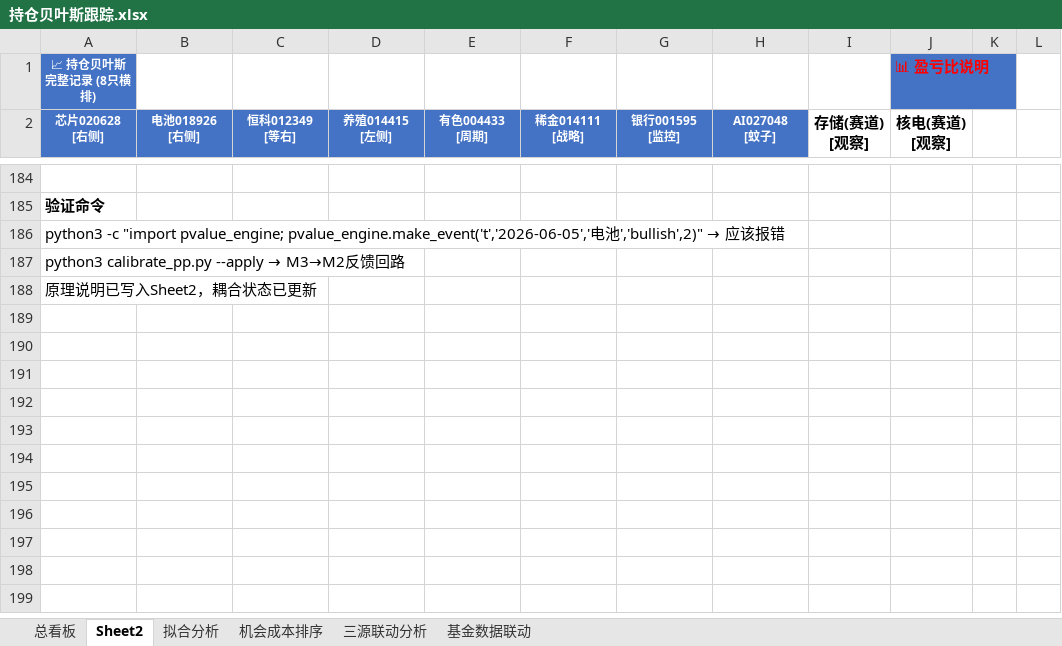
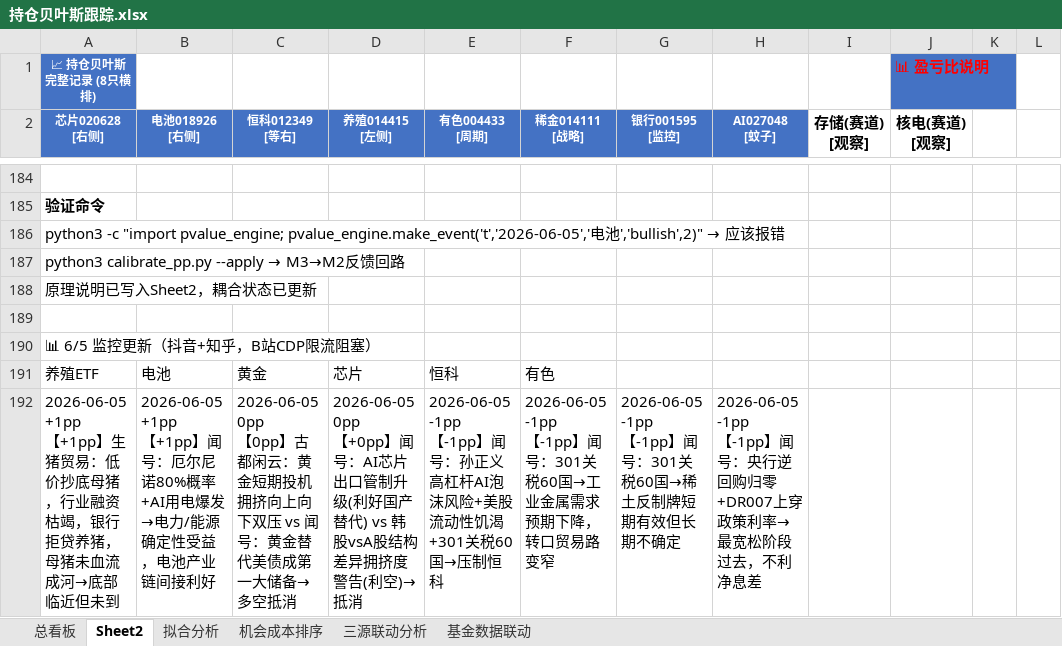
Before and after one commit to f840047663-bot/external-memory, an Excel workbook: 持仓贝叶斯跟踪.xlsx, sheet Sheet2, drawn as a sheet; only a part is shown, gaps mark what is left out; values as stored, in another font and other column widths than the file's, no borders; ↵ is a line break in a cell; the diff names each change by its address in the sheet, - before the commit and + after, or states it on an @@ line.

```diff
--- a/持仓贝叶斯跟踪.xlsx (sheet Sheet2)
+++ b/持仓贝叶斯跟踪.xlsx (sheet Sheet2)
+row 189: (empty)
+row 190: 📊 6/5 监控更新（抖音+知乎，B站CDP限流阻塞）
+row 191: 养殖ETF | 电池 | 黄金 | 芯片 | 恒科 | 有色
+row 192: 2026-06-05 ↵ +1pp ↵ 【+1pp】生猪贸易：低价抄底母猪，行业融资枯竭，银行拒贷养猪，母猪未血流成河→底部临近但未到 | 2026-06-05 ↵ +1pp ↵ 【+1pp】闻号：厄尔尼诺80%概率+AI用电爆发→电力/能源确定性受益，电池产业链间接利好 | 2026-06-05 ↵ 0pp ↵ 【0pp】古都闲云：黄金短期投机拥挤向上向下双压 vs 闻号：黄金替代美债成第一大储备→多空抵消 | 2026-06-05 ↵ 0pp ↵ 【+0pp】闻号：AI芯片出口管制升级(利好国产替代) vs 韩股vsA股结构差异拥挤度警告(利空)→抵消 | 2026-06-05 ↵ -1pp ↵ 【-1pp】闻号：孙正义高杠杆AI泡沫风险+美股流动性饥渴+301关税60国→压制恒科 | 2026-06-05 ↵ -1pp ↵ 【-1pp】闻号：301关税60国→工业金属需求预期下降，转口贸易路变窄 | 2026-06-05 ↵ -1pp ↵ 【-1pp】闻号：301关税60国→稀土反制牌短期有效但长期不确定 | 2026-06-05 ↵ -1pp ↵ 【-1pp】闻号：央行逆回购归零+DR007上穿政策利率→最宽松阶段过去，不利净息差
```
Also changed, not shown: sheet 总看板, 1 other file.
